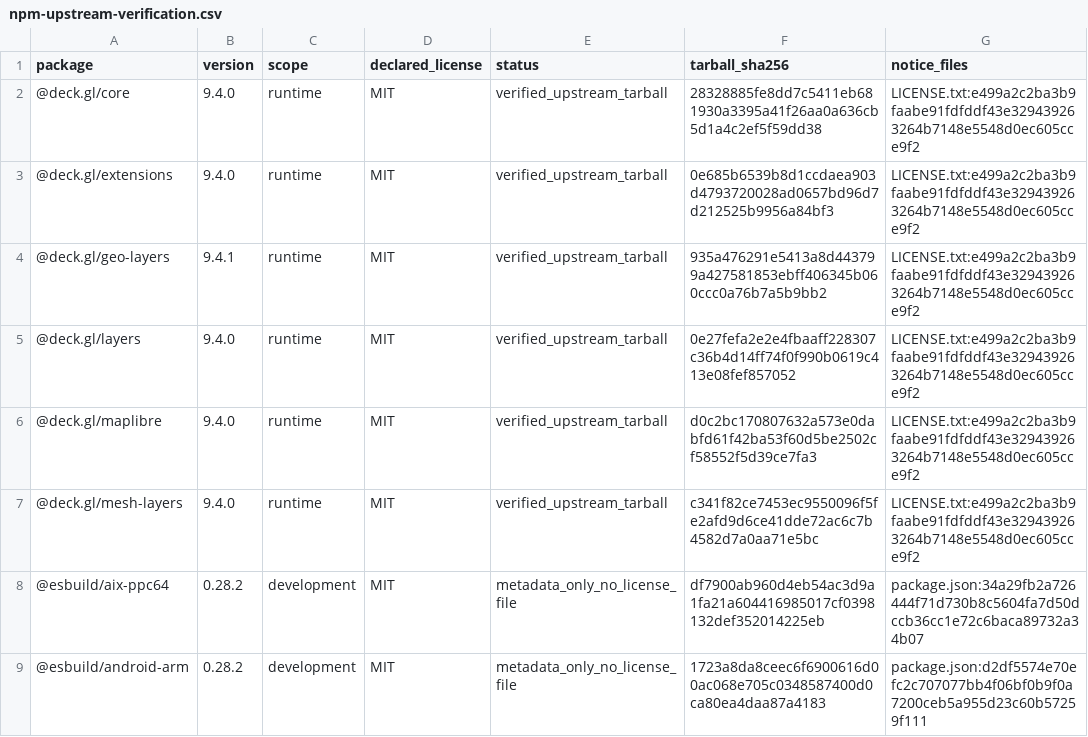
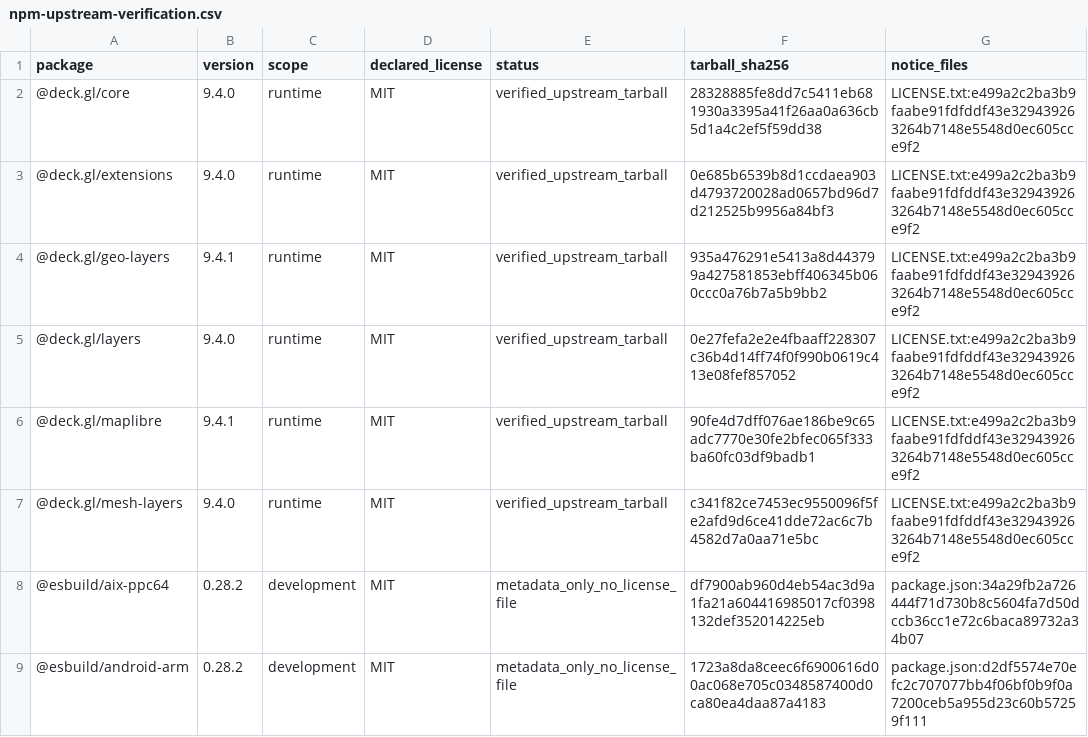
Before and after one commit to enygma-id/TileO, a CSV file: third-party/npm-upstream-verification.csv, drawn as a sheet; only a part is shown; the diff names each change by its address in the sheet, - before the commit and + after, or states it on an @@ line.

Commit message:
chore: refresh license evidence for deck.gl maplibre 9.4.1

```diff
--- a/third-party/npm-upstream-verification.csv
+++ b/third-party/npm-upstream-verification.csv
-B6 (version): 9.4.0
+B6 (version): 9.4.1
-F6 (tarball_sha256): d0c2bc170807632a573e0dabfd61f42ba53f60d5be2502cf58552f5d39ce7fa3
+F6 (tarball_sha256): 90fe4d7dff076ae186be9c65adc7770e30fe2bfec065f333ba60fc03df9badb1
```
Also changed, not shown: 4 other files.
